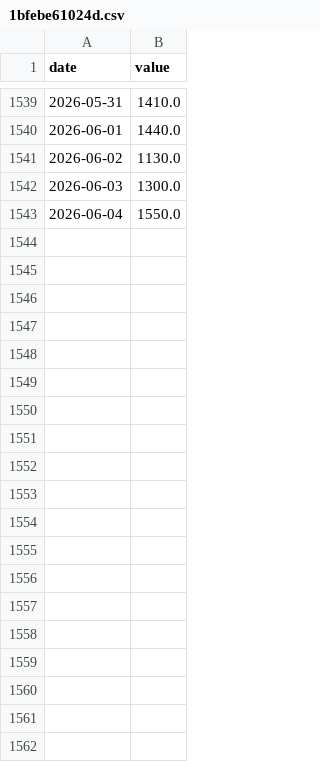
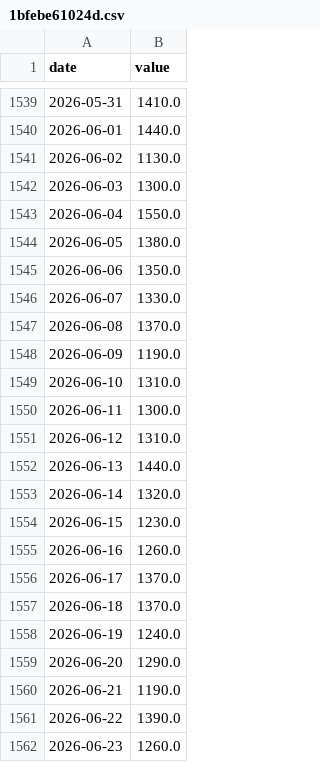
Before and after one commit to xhelgo/random_test, a CSV file: 1bfebe61024d.csv, drawn as a sheet; only a part is shown, gaps mark what is left out; the diff covers the shown part only.

```diff
--- a/1bfebe61024d.csv
+++ b/1bfebe61024d.csv
@@ -1543 +1543,20 @@ date,value
 2026-06-04,1550.0
+2026-06-05,1380.0
+2026-06-06,1350.0
+2026-06-07,1330.0
+2026-06-08,1370.0
+2026-06-09,1190.0
+2026-06-10,1310.0
+2026-06-11,1300.0
+2026-06-12,1310.0
+2026-06-13,1440.0
+2026-06-14,1320.0
+2026-06-15,1230.0
+2026-06-16,1260.0
+2026-06-17,1370.0
+2026-06-18,1370.0
+2026-06-19,1240.0
+2026-06-20,1290.0
+2026-06-21,1190.0
+2026-06-22,1390.0
+2026-06-23,1260.0
```
Also changed, not shown: 11 added rows elsewhere in this file, 0b66902893c5.csv, 32dbd8c5fbd7.csv, 13 other files.
